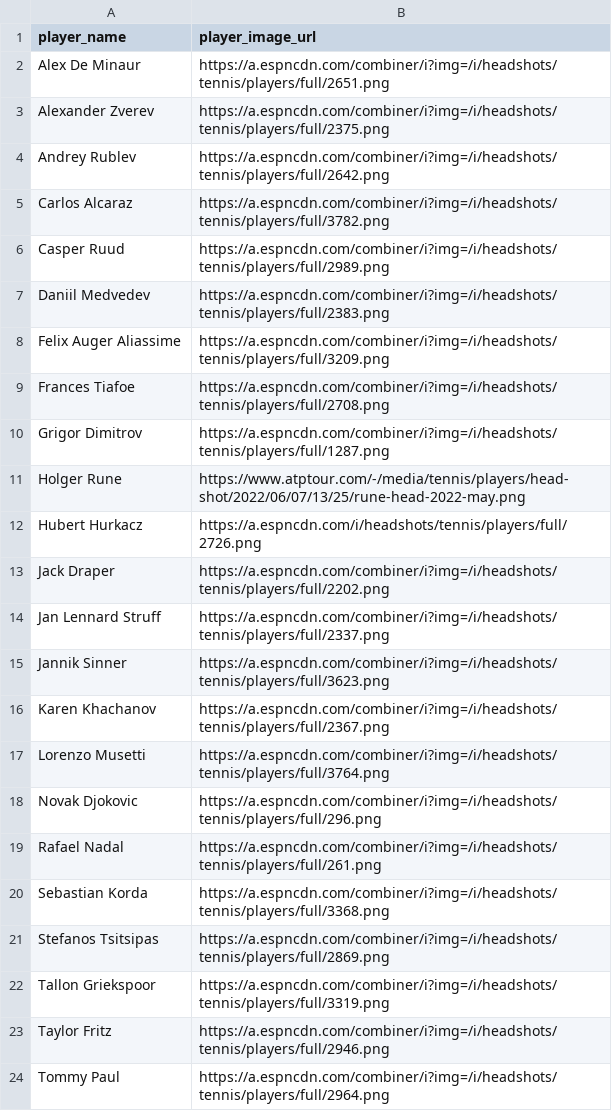
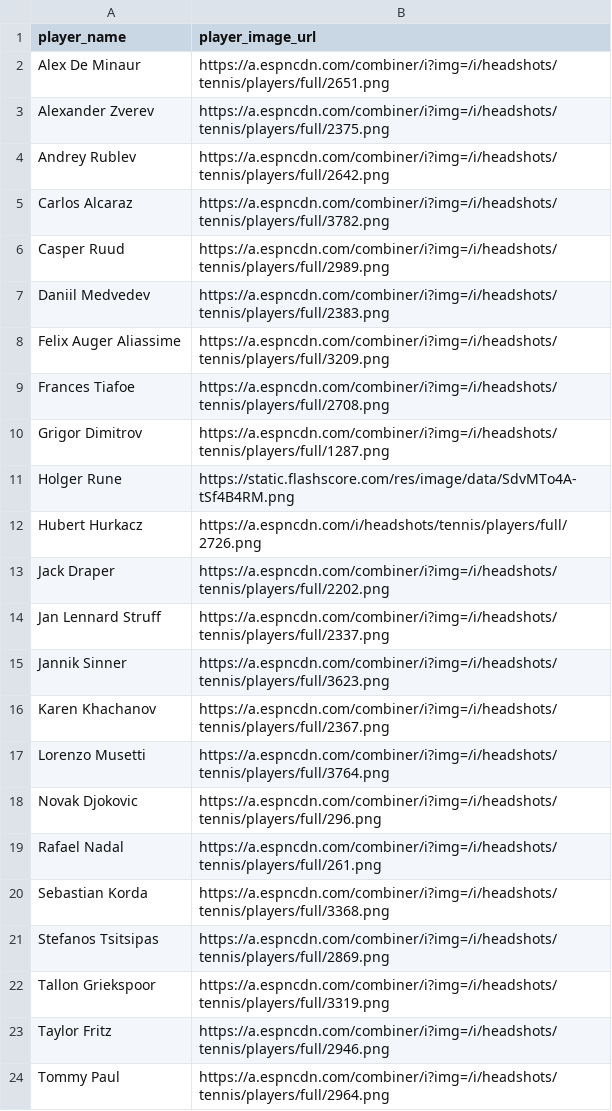
Before and after one commit to dokson/atp_plotset_data_prep, a CSV file: data/players_images.csv, drawn as a sheet.

Commit message:
feat: update Holger Rune image

```diff
--- a/data/players_images.csv
+++ b/data/players_images.csv
@@ -10,3 +10,3 @@ Frances Tiafoe,https://a.espncdn.com/combiner/i?img=/i/headshots/tennis/players/
 Grigor Dimitrov,https://a.espncdn.com/combiner/i?img=/i/headshots/tennis/players/full/1287.png
-Holger Rune,https://www.atptour.com/-/media/tennis/players/head-shot/2022/06/07/13/25/rune-head-2022-may.png
+Holger Rune,https://static.flashscore.com/res/image/data/SdvMTo4A-tSf4B4RM.png
 Hubert Hurkacz,https://a.espncdn.com/i/headshots/tennis/players/full/2726.png
```
Also changed, not shown: dashboard.csv.
